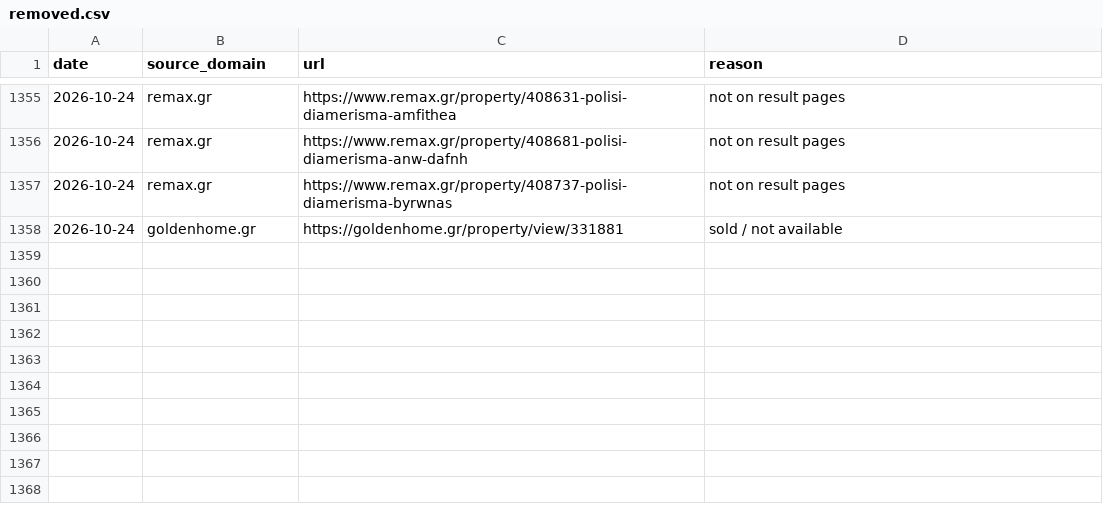
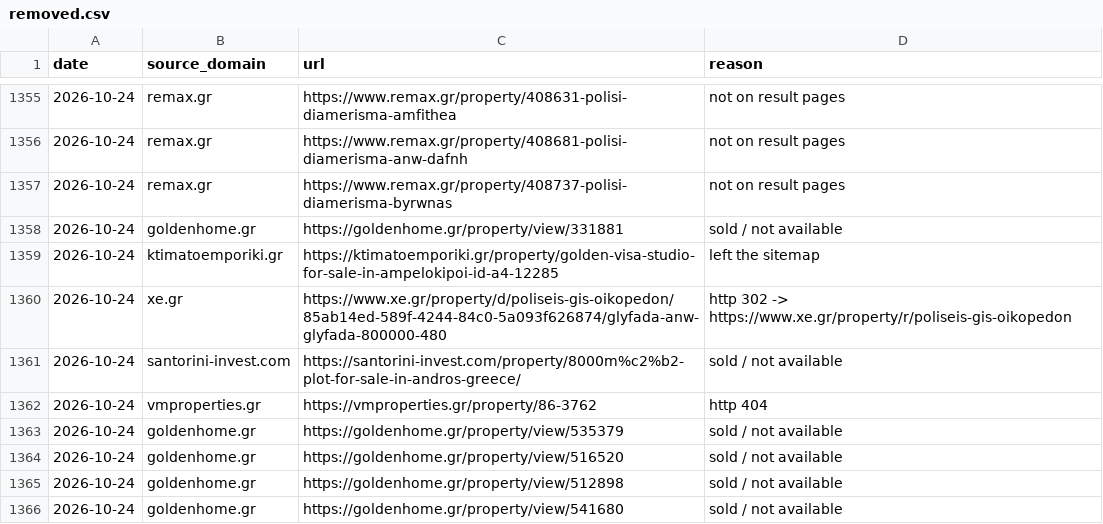
Before and after one commit to jenyshir-eng/Greece-real-estate, a CSV file: cities/athens/data/listings/removed.csv, drawn as a sheet; only a part is shown, gaps mark what is left out.

Commit message:
Update 2026-10-24 18:31 (Athens): 144 new listings

```diff
--- a/cities/athens/data/listings/removed.csv
+++ b/cities/athens/data/listings/removed.csv
@@ -1358 +1358,9 @@ date,source_domain,url,reason
 2026-10-24,goldenhome.gr,https://goldenhome.gr/property/view/331881,sold / not available
+2026-10-24,ktimatoemporiki.gr,https://ktimatoemporiki.gr/property/golden-visa-studio-for-sale-in-ampelokipoi-id-a4-12285,left the sitemap
+2026-10-24,xe.gr,https://www.xe.gr/property/d/poliseis-gis-oikopedon/85ab14ed-589f-4244-84c0-5a093f626874/glyfada-anw-glyfada-800000-480,http 302 -> https://www.xe.gr/property/r/poliseis-gis-oikopedon
+2026-10-24,santorini-invest.com,https://santorini-invest.com/property/8000m%c2%b2-plot-for-sale-in-andros-greece/,sold / not available
+2026-10-24,vmproperties.gr,https://vmproperties.gr/property/86-3762,http 404
+2026-10-24,goldenhome.gr,https://goldenhome.gr/property/view/535379,sold / not available
+2026-10-24,goldenhome.gr,https://goldenhome.gr/property/view/516520,sold / not available
+2026-10-24,goldenhome.gr,https://goldenhome.gr/property/view/512898,sold / not available
+2026-10-24,goldenhome.gr,https://goldenhome.gr/property/view/541680,sold / not available
```
Also changed, not shown: cities/athens/data/listings/collect_report.csv, cities/athens/data/listings/district_hints.csv, 15 other files.
